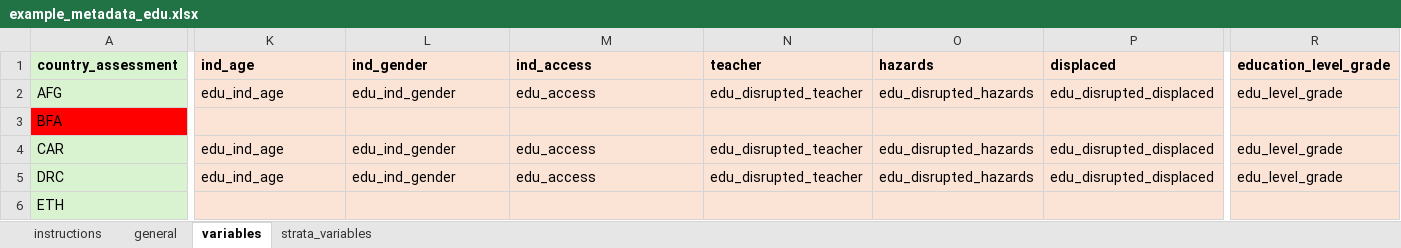
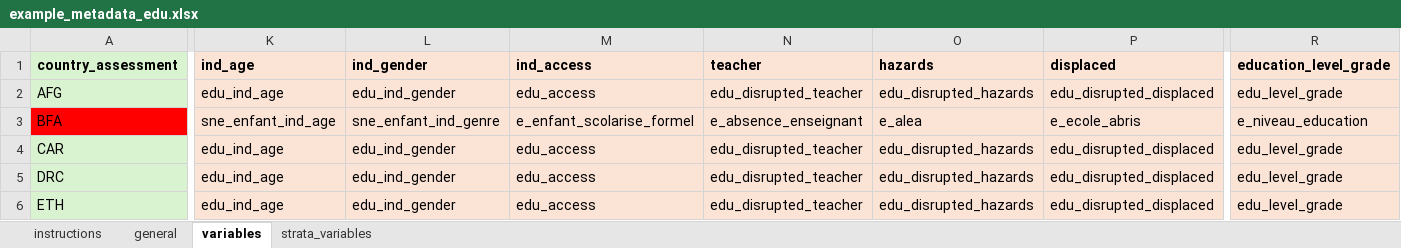
Before and after one commit to martivit/EduAnalysisTool, an Excel workbook: input_tool/01_metadata/example_metadata_edu.xlsx, sheet variables, drawn as a sheet; only a part is shown, gaps mark what is left out; values as stored, in another font and other column widths than the file's, no borders; conditional formats not drawn; the diff covers the shown part only; the diff names each change by its address in the sheet, - before the commit and + after, or states it on an @@ line.

```diff
--- a/input_tool/01_metadata/example_metadata_edu.xlsx (sheet variables)
+++ b/input_tool/01_metadata/example_metadata_edu.xlsx (sheet variables)
-K3: (empty)
+K3: sne_enfant_ind_age
-L3: (empty)
+L3: sne_enfant_ind_genre
-M3: (empty)
+M3: e_enfant_scolarise_formel
-N3: (empty)
+N3: e_absence_enseignant
-O3: (empty)
+O3: e_alea
-P3: (empty)
+P3: e_ecole_abris
-R3: (empty)
+R3: e_niveau_education
-K6: (empty)
+K6: edu_ind_age
-L6: (empty)
+L6: edu_ind_gender
-M6: (empty)
+M6: edu_access
-N6: (empty)
+N6: edu_disrupted_teacher
-O6: (empty)
+O6: edu_disrupted_hazards
-P6: (empty)
+P6: edu_disrupted_displaced
-R6: (empty)
+R6: edu_level_grade
```
Also changed, not shown: 2 added rows, 1 removed row, 121 edited cells and cell formats elsewhere in this sheet, sheet general, sheet instructions, sheet strata_variables, input_tool/03_loa/edu_analysistools_loa_starting_kit.xlsx, input_tool/edu_indicator_labelling.xlsx, 9 other files.
